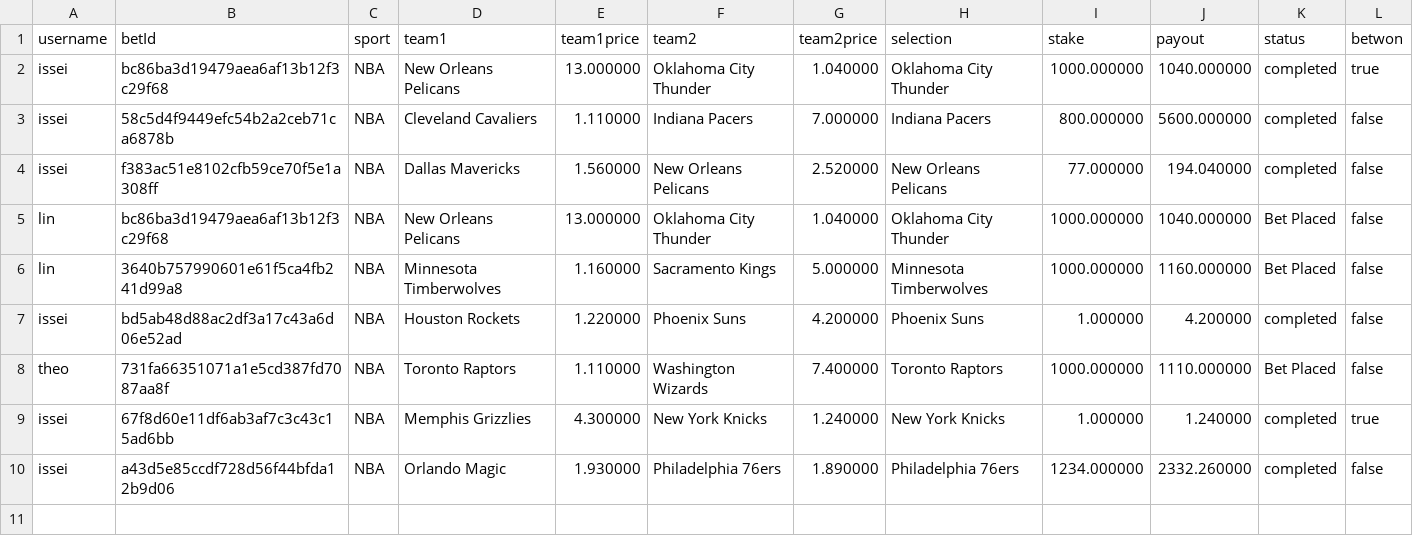
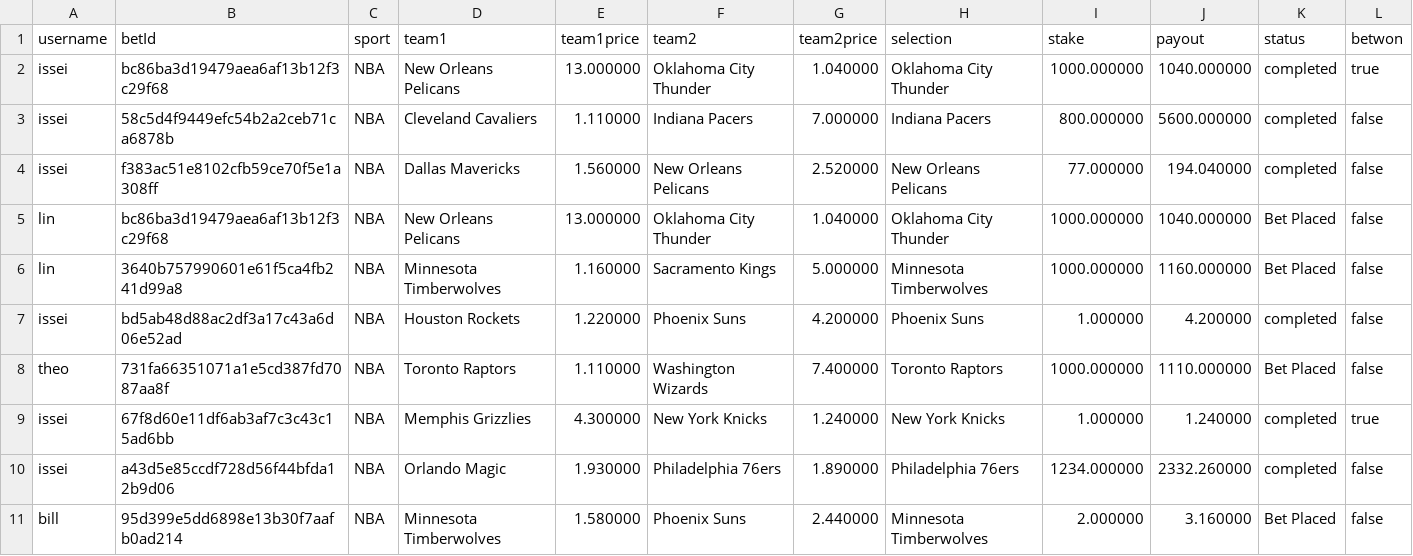
Before and after one commit to wi11iam42/team-project, a CSV file: bets.csv, drawn as a sheet; the diff names each change by its address in the sheet, - before the commit and + after, or states it on an @@ line.

```diff
--- a/bets.csv
+++ b/bets.csv
+row 11: bill | 95d399e5dd6898e13b30f7aafb0ad214 | NBA | Minnesota Timberwolves | 1.580000 | Phoenix Suns | 2.440000 | Minnesota Timberwolves | 2.000000 | 3.160000 | Bet Placed | false
```
Also changed, not shown: 4 other files.
